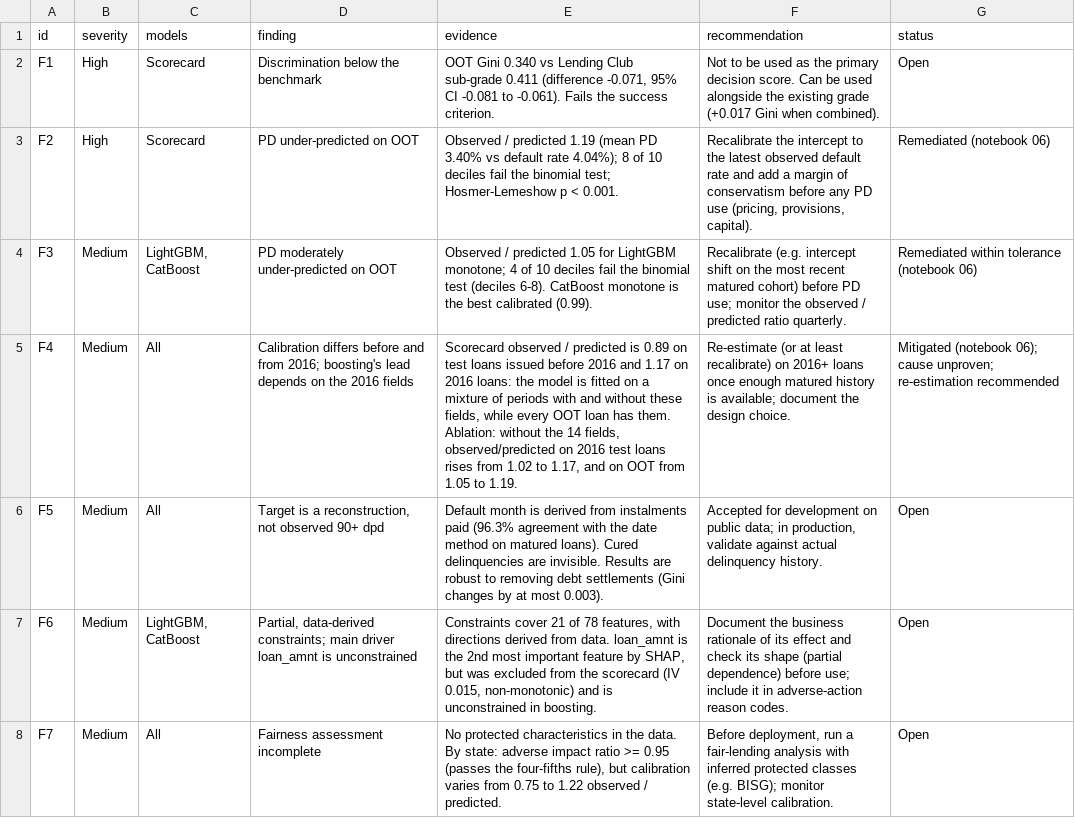
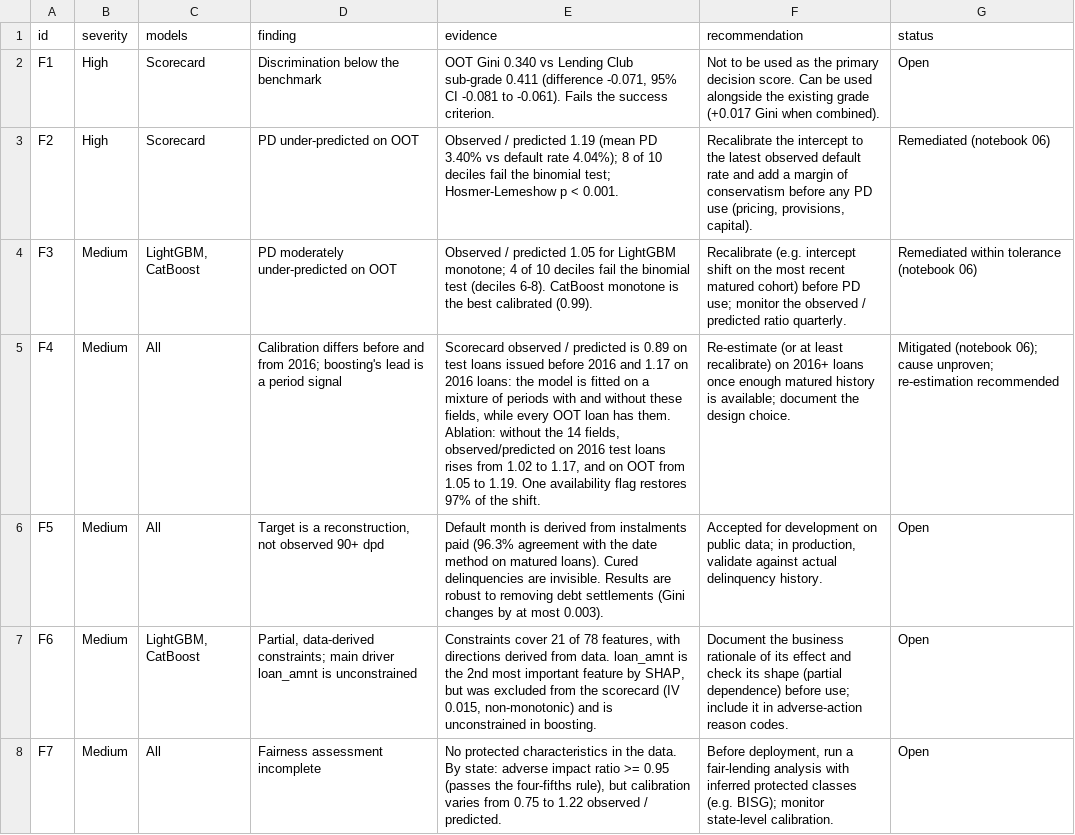
Before and after one commit to liamles22/credit-scoring-dev-and-validation, a CSV file: reports/tables/05_findings.csv, drawn as a sheet; only a part is shown; the diff names each change by its address in the sheet, - before the commit and + after, or states it on an @@ line.

Commit message:
Trace boosting calibration lead to a period signal
- One availability flag restores 97% of the calibration shift from
  removing the 2016 fields, under the pre-registered rule
- Results recorded in the report, findings and READMEs

```diff
--- a/reports/tables/05_findings.csv
+++ b/reports/tables/05_findings.csv
-D5 (finding): …boosting's lead depends on the 2016 fields
+D5 (finding): …boosting's lead is a period signal
-E5 (evidence): …to 1.19.
+E5 (evidence): …to 1.19. One availability flag restores 97% of the shift.
```
Also changed, not shown: 7 other files.
